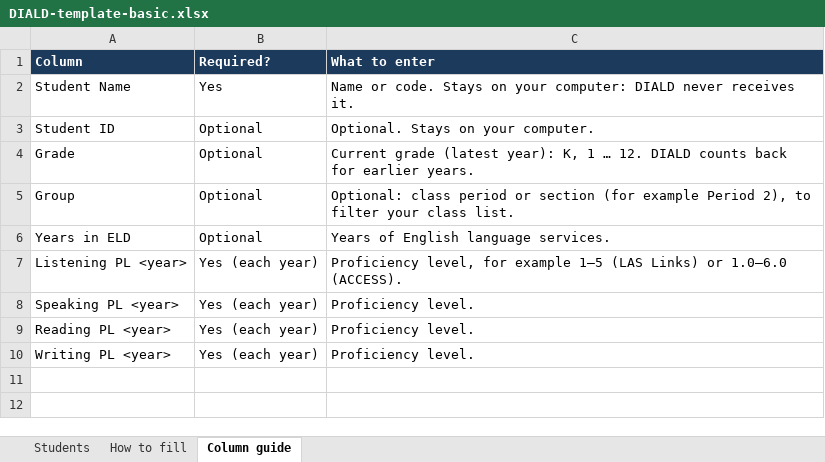
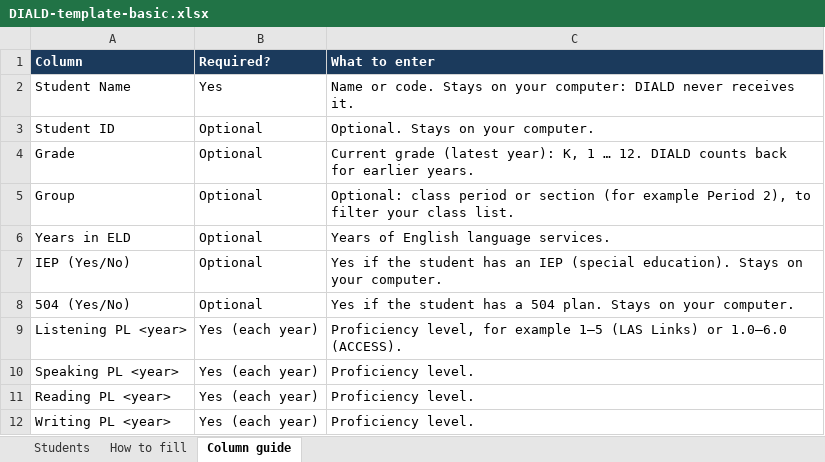
Before and after one commit to darlincortico-rgb/diald-framework, an Excel workbook: DIALD-template-basic.xlsx, sheet Column guide, drawn as a sheet; values as stored, in another font and other column widths than the file's, no borders; the diff names each change by its address in the sheet, - before the commit and + after, or states it on an @@ line.

```diff
--- a/DIALD-template-basic.xlsx (sheet Column guide)
+++ b/DIALD-template-basic.xlsx (sheet Column guide)
+row 7: IEP (Yes/No) | Optional | Yes if the student has an IEP (special education). Stays on your computer.
+row 8: 504 (Yes/No) | Optional | Yes if the student has a 504 plan. Stays on your computer.
```
Also changed, not shown: sheet Students, DIALD-template-complete.xlsx, 7 other files.
